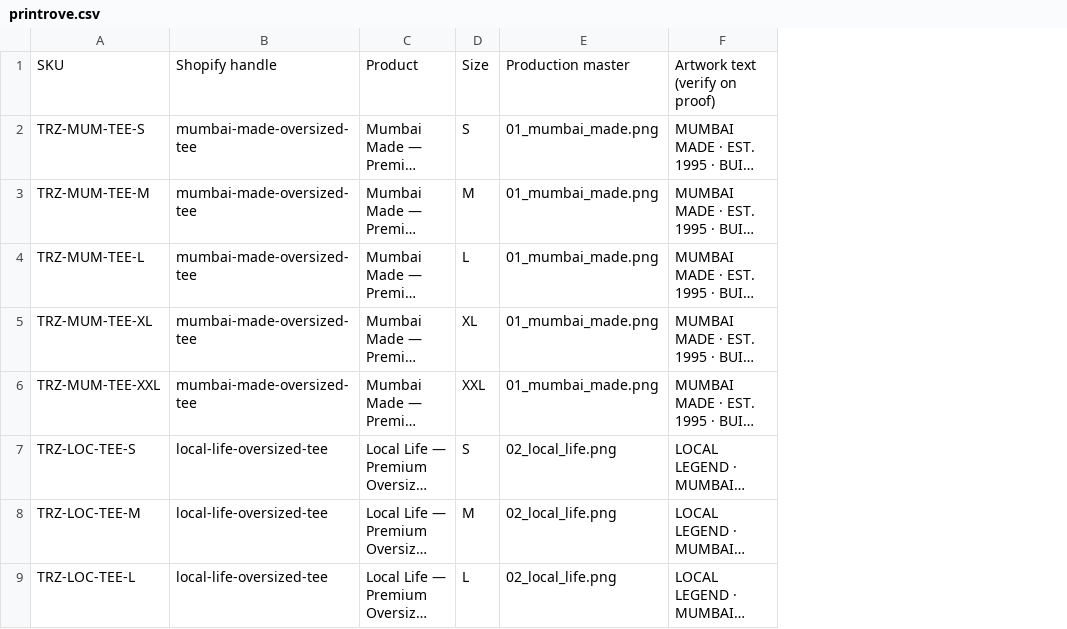
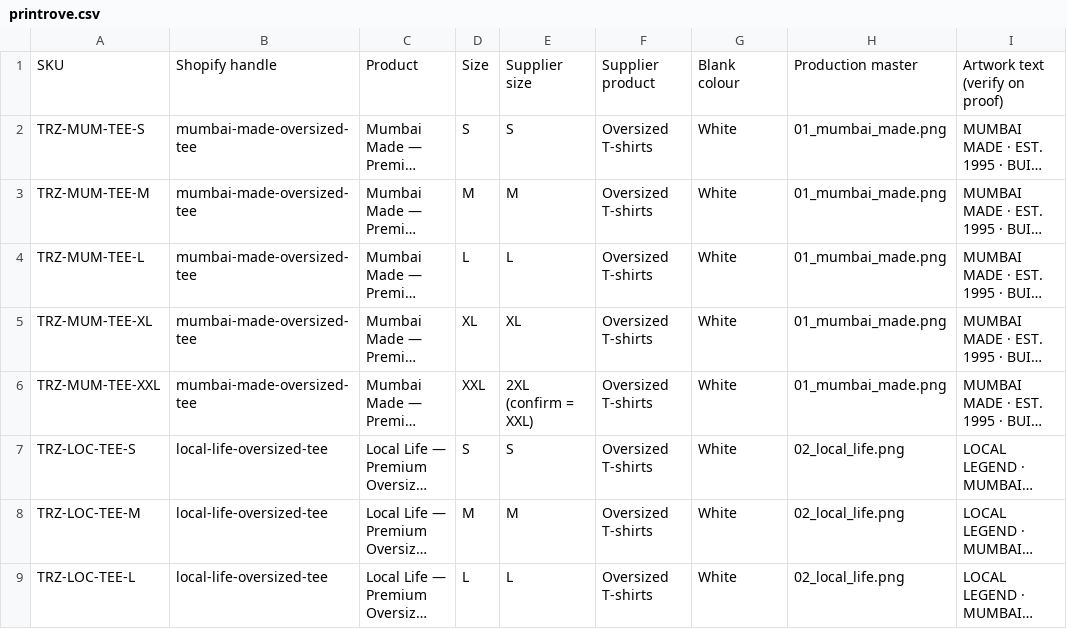
Before and after one commit to trenzora2024-gif/repo, a CSV file: catalogue/supplier-orders/printrove.csv, drawn as a sheet; only a part is shown; long unchanged cells end in …; the diff names each change by its address in the sheet, - before the commit and + after, or states it on an @@ line.

```diff
--- a/catalogue/supplier-orders/printrove.csv
+++ b/catalogue/supplier-orders/printrove.csv
+column E, rows 1-9: Supplier size | S | M | L | XL | 2XL (confirm = XXL) | S | M | L
+column F, rows 1-9: Supplier product | Oversized T-shirts | Oversized T-shirts | Oversized T-shirts | Oversized T-shirts | Oversized T-shirts | Oversized T-shirts | Oversized T-shirts | Oversized T-shirts
+column G, rows 1-9: Blank colour | White | White | White | White | White | White | White | White
```
Also changed, not shown: catalogue/image-replacement-map.csv, catalogue/supplier-orders/qikink.csv, 17 other files.
